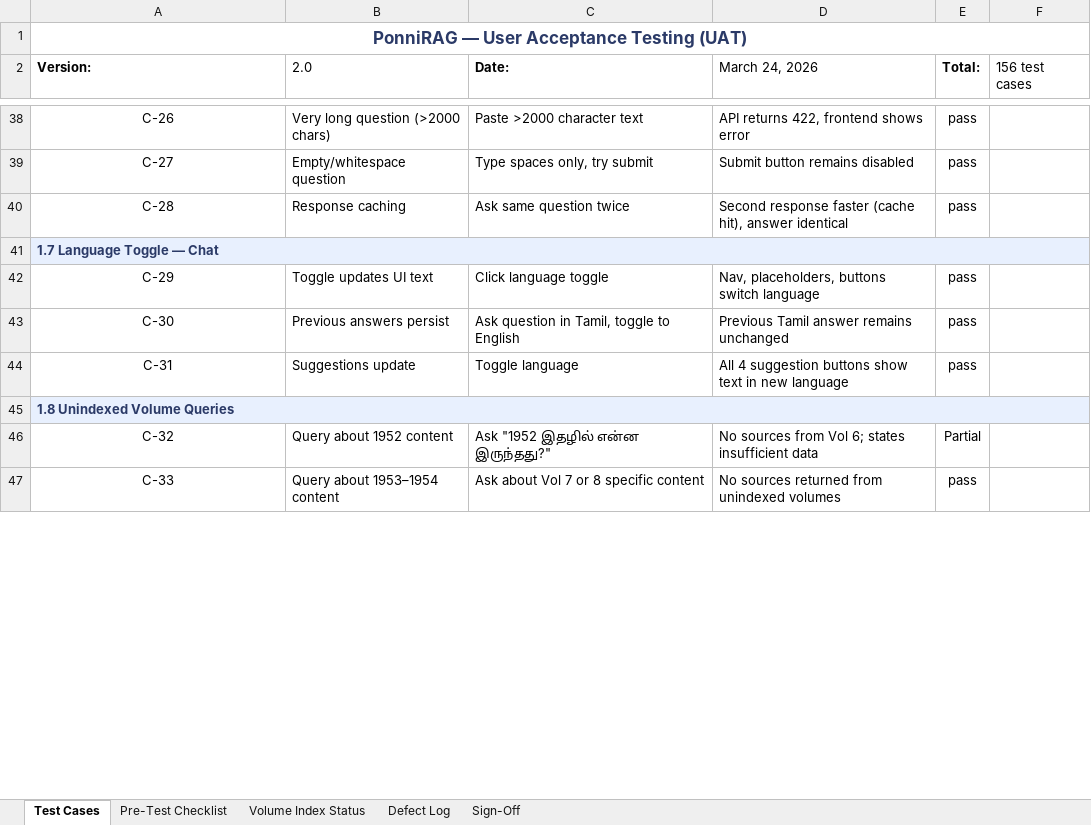
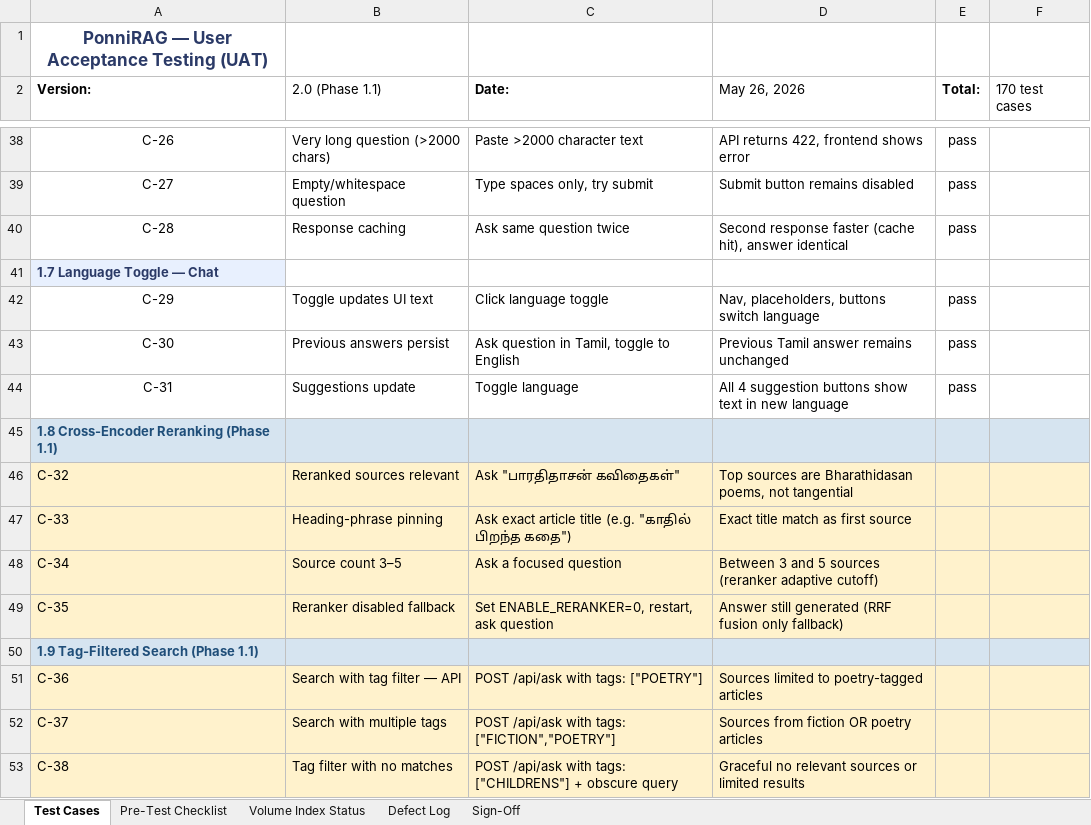
Before and after one commit to dckapponni/PonniRAG, an Excel workbook: docs/PonniRAG — UAT Testing.xlsx, sheet Test Cases, drawn as a sheet; only a part is shown, gaps mark what is left out; values as stored, in another font and other column widths than the file's, no borders; removed rows and columns are numbered as before the commit, all else as after; the diff covers the shown part only; the diff names each change by its address in the sheet, - before the commit and + after, or states it on an @@ line.

```diff
--- a/docs/PonniRAG — UAT Testing.xlsx (sheet Test Cases)
+++ b/docs/PonniRAG — UAT Testing.xlsx (sheet Test Cases)
-A1:F1 merged
-B2: 2.0
+B2: 2.0 (Phase 1.1)
-D2: March 24, 2026
+D2: May 26, 2026
-F2: 156 test cases
+F2: 170 test cases
-A41:F41 merged
-A45 (Version:): 1.8 Unindexed Volume Queries
+A45 (Version:): 1.8 Cross-Encoder Reranking (Phase 1.1)
-A45:F45 merged
-B45:F45 fill: none
+B45:F45 fill: #D6E4F0
-A46:F47 fill: none
+A46:F47 fill: #FFF2CC
-A46:A47 alignment: center
+A46:A47 alignment: left
-B46 (2.0 (Phase 1.1)): Query about 1952 content
+B46 (2.0 (Phase 1.1)): Reranked sources relevant
-C46 (Date:): Ask "1952 இதழில் என்ன இருந்தது?"
+C46 (Date:): Ask "பாரதிதாசன் கவிதைகள்"
-D46 (May 26, 2026): No sources from Vol 6; states insufficient data
+D46 (May 26, 2026): Top sources are Bharathidasan poems, not tangential
-E46 (Total:): Partial
+E46 (Total:): (empty)
-B47 (2.0 (Phase 1.1)): Query about 1953–1954 content
+B47 (2.0 (Phase 1.1)): Heading-phrase pinning
-C47 (Date:): Ask about Vol 7 or 8 specific content
+C47 (Date:): Ask exact article title (e.g. "காதில் பிறந்த கதை")
-D47 (May 26, 2026): No sources returned from unindexed volumes
+D47 (May 26, 2026): Exact title match as first source
-E47 (Total:): pass
+E47 (Total:): (empty)
+row 48: C-34 | Source count 3–5 | Ask a focused question | Between 3 and 5 sources (reranker adaptive cutoff)
+row 49: C-35 | Reranker disabled fallback | Set ENABLE_RERANKER=0, restart, ask question | Answer still generated (RRF fusion only fallback)
+row 50: 1.9 Tag-Filtered Search (Phase 1.1)
+row 51: C-36 | Search with tag filter — API | POST /api/ask with tags: ["POETRY"] | Sources limited to poetry-tagged articles
+row 52: C-37 | Search with multiple tags | POST /api/ask with tags: ["FICTION","POETRY"] | Sources from fiction OR poetry articles
+row 53: C-38 | Tag filter with no matches | POST /api/ask with tags: ["CHILDRENS"] + obscure query | Graceful no relevant sources or limited results
```
Also changed, not shown: 14 added rows, 52 edited cells, cell formats and merged cells elsewhere in this sheet, sheet Volume Index Status, sheet Sign-Off, sheet Pre-Test Checklist.
